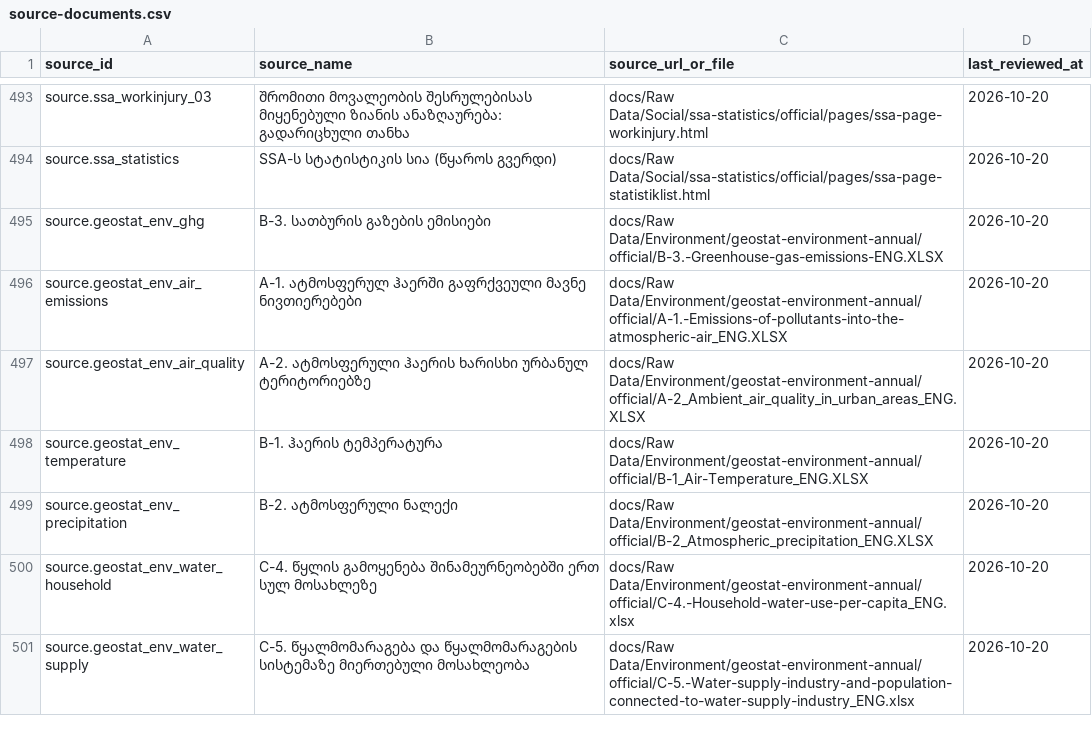
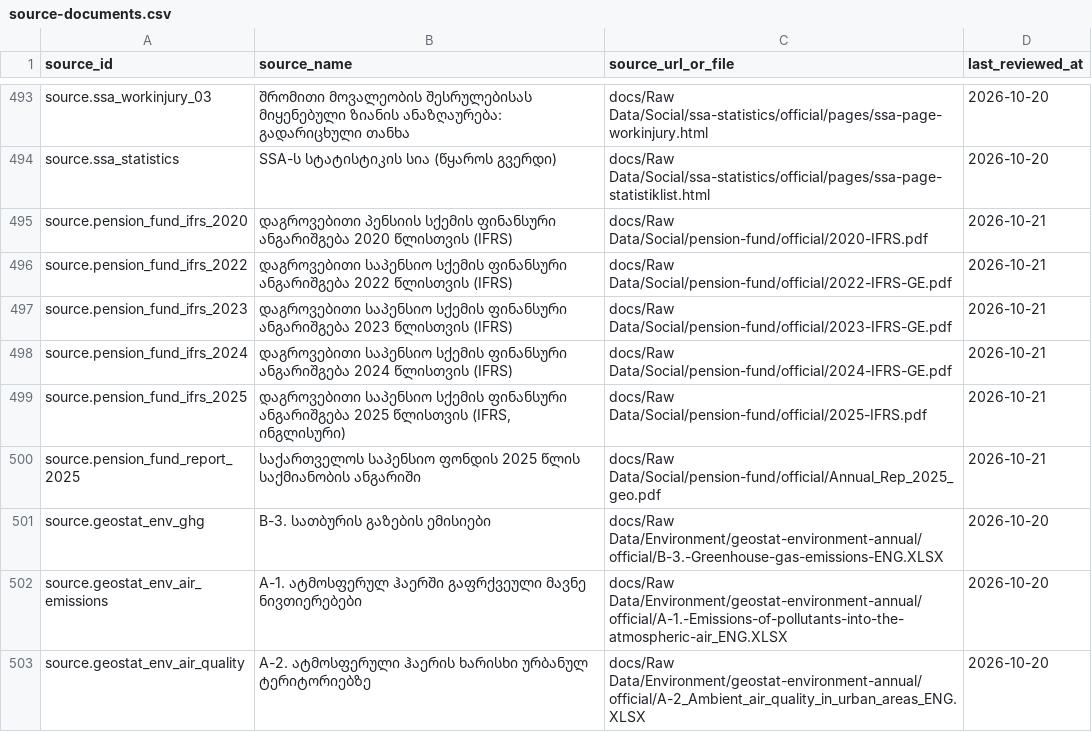
Before and after one commit to DuruMakh/geodata.ge, a CSV file: data/sources/source-documents.csv, drawn as a sheet; only a part is shown, gaps mark what is left out; the shorter side is filled out with more unchanged rows.

```diff
--- a/data/sources/source-documents.csv
+++ b/data/sources/source-documents.csv
@@ -494,2 +494,8 @@ source.ssa_workinjury_03,შრომითი მოვალეობის
 source.ssa_statistics,SSA-ს სტატისტიკის სია (წყაროს გვერდი),docs/Raw Data/Social/ssa-statistics/official/pages/ssa-page-statistiklist.html,2026-10-20
+source.pension_fund_ifrs_2020,დაგროვებითი პენსიის სქემის ფინანსური ანგარიშგება 2020 წლისთვის (IFRS),docs/Raw Data/Social/pension-fund/official/2020-IFRS.pdf,2026-10-21
+source.pension_fund_ifrs_2022,დაგროვებითი საპენსიო სქემის ფინანსური ანგარიშგება 2022 წლისთვის (IFRS),docs/Raw Data/Social/pension-fund/official/2022-IFRS-GE.pdf,2026-10-21
+source.pension_fund_ifrs_2023,დაგროვებითი საპენსიო სქემის ფინანსური ანგარიშგება 2023 წლისთვის (IFRS),docs/Raw Data/Social/pension-fund/official/2023-IFRS-GE.pdf,2026-10-21
+source.pension_fund_ifrs_2024,დაგროვებითი საპენსიო სქემის ფინანსური ანგარიშგება 2024 წლისთვის (IFRS),docs/Raw Data/Social/pension-fund/official/2024-IFRS-GE.pdf,2026-10-21
+source.pension_fund_ifrs_2025,"დაგროვებითი საპენსიო სქემის ფინანსური ანგარიშგება 2025 წლისთვის (IFRS, ინგლისური)",docs/Raw Data/Social/pension-fund/official/2025-IFRS.pdf,2026-10-21
+source.pension_fund_report_2025,საქართველოს საპენსიო ფონდის 2025 წლის საქმიანობის ანგარიში,docs/Raw Data/Social/pension-fund/official/Annual_Rep_2025_geo.pdf,2026-10-21
 source.geostat_env_ghg,B-3. სათბურის გაზების ემისიები,docs/Raw Data/Environment/geostat-environment-annual/official/B-3.-Greenhouse-gas-emissions-ENG.XLSX,2026-10-20
```
Also changed, not shown: data/methodology/source-archives/social-protection.csv, 16 other files.
